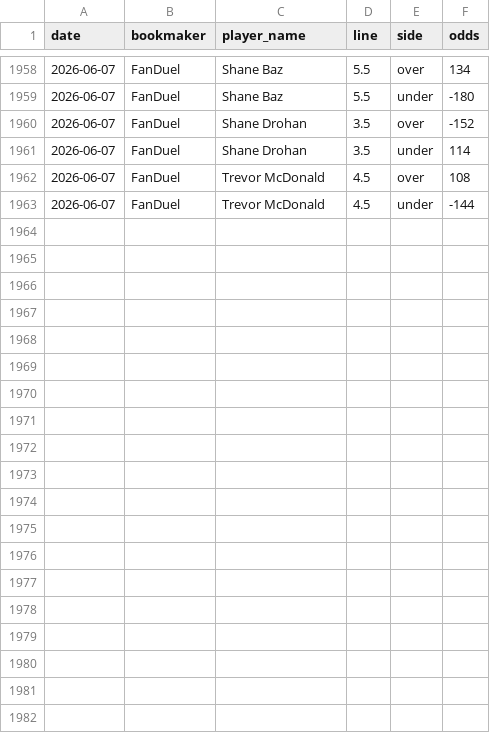
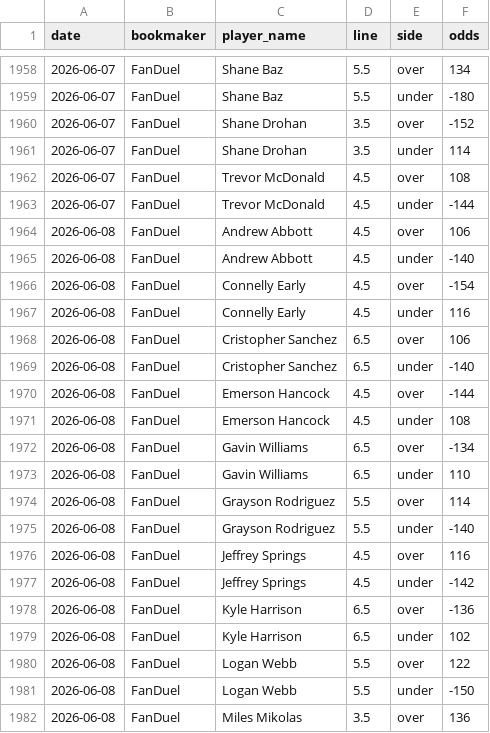
Before and after one commit to andrewrust04-blip/mlb-betting-model, a CSV file: historical_lines.csv, drawn as a sheet; only a part is shown, gaps mark what is left out; the diff covers the shown part only; the diff names each change by its address in the sheet, - before the commit and + after, or states it on an @@ line.

```diff
--- a/historical_lines.csv
+++ b/historical_lines.csv
+row 1964: 2026-06-08 | FanDuel | Andrew Abbott | 4.5 | over | 106
+row 1965: 2026-06-08 | FanDuel | Andrew Abbott | 4.5 | under | -140
+row 1966: 2026-06-08 | FanDuel | Connelly Early | 4.5 | over | -154
+row 1967: 2026-06-08 | FanDuel | Connelly Early | 4.5 | under | 116
+row 1968: 2026-06-08 | FanDuel | Cristopher Sanchez | 6.5 | over | 106
+row 1969: 2026-06-08 | FanDuel | Cristopher Sanchez | 6.5 | under | -140
+row 1970: 2026-06-08 | FanDuel | Emerson Hancock | 4.5 | over | -144
+row 1971: 2026-06-08 | FanDuel | Emerson Hancock | 4.5 | under | 108
+row 1972: 2026-06-08 | FanDuel | Gavin Williams | 6.5 | over | -134
+row 1973: 2026-06-08 | FanDuel | Gavin Williams | 6.5 | under | 110
+row 1974: 2026-06-08 | FanDuel | Grayson Rodriguez | 5.5 | over | 114
+row 1975: 2026-06-08 | FanDuel | Grayson Rodriguez | 5.5 | under | -140
+row 1976: 2026-06-08 | FanDuel | Jeffrey Springs | 4.5 | over | 116
+row 1977: 2026-06-08 | FanDuel | Jeffrey Springs | 4.5 | under | -142
+row 1978: 2026-06-08 | FanDuel | Kyle Harrison | 6.5 | over | -136
+row 1979: 2026-06-08 | FanDuel | Kyle Harrison | 6.5 | under | 102
+row 1980: 2026-06-08 | FanDuel | Logan Webb | 5.5 | over | 122
+row 1981: 2026-06-08 | FanDuel | Logan Webb | 5.5 | under | -150
+row 1982: 2026-06-08 | FanDuel | Miles Mikolas | 3.5 | over | 136
```
Also changed, not shown: 9 added rows elsewhere in this file, sportsbook_lines.csv, 1 other file.
